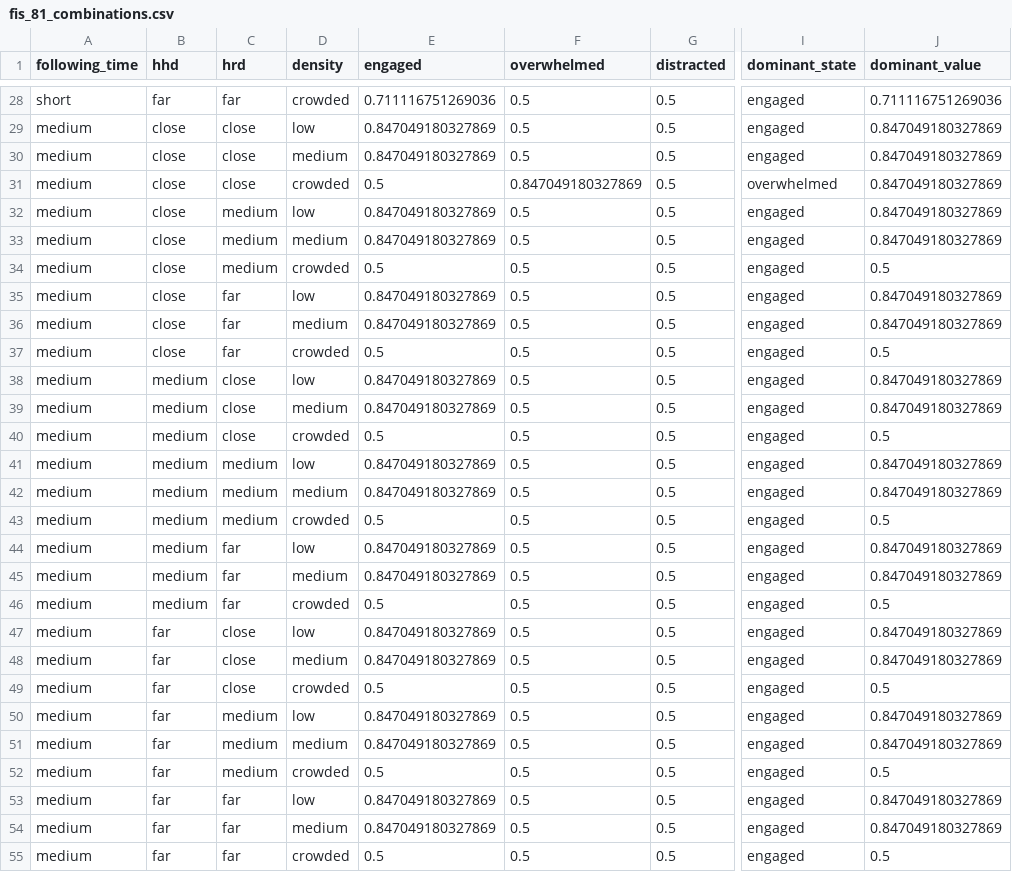
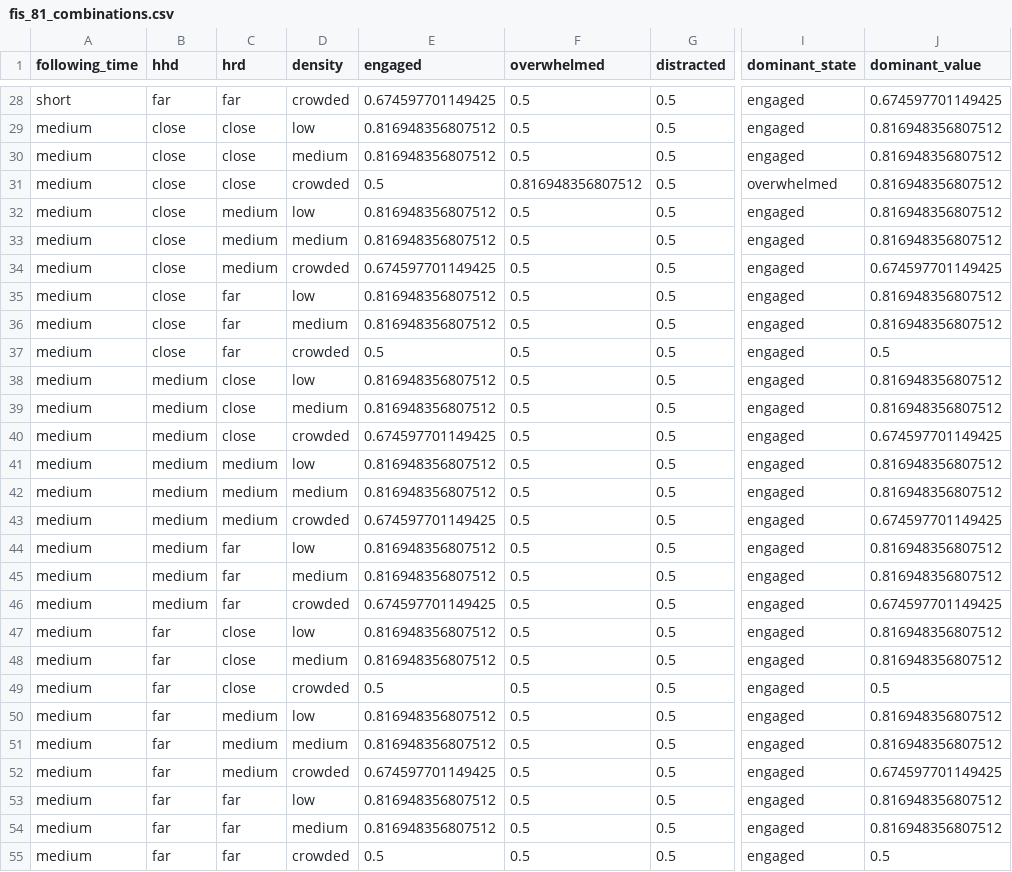
Before and after one commit to BG2EBZ/Master-Thesis, a CSV file: Matlab fuzzy/fis_81_combinations.csv, drawn as a sheet; only a part is shown, gaps mark what is left out; the diff covers the shown part only; the diff names each change by its address in the sheet, - before the commit and + after, or states it on an @@ line.

```diff
--- a/Matlab fuzzy/fis_81_combinations.csv
+++ b/Matlab fuzzy/fis_81_combinations.csv
-E28 (engaged): 0.711116751269036
+E28 (engaged): 0.674597701149425
-J28 (dominant_value): 0.711116751269036
+J28 (dominant_value): 0.674597701149425
-E29:E30 (engaged): 0.847049180327869
+E29:E30 (engaged): 0.816948356807512
-J29:J33 (dominant_value): 0.847049180327869
+J29:J33 (dominant_value): 0.816948356807512
-F31 (overwhelmed): 0.847049180327869
+F31 (overwhelmed): 0.816948356807512
-E32:E33 (engaged): 0.847049180327869
+E32:E33 (engaged): 0.816948356807512
-E34 (engaged): 0.5
+E34 (engaged): 0.674597701149425
-J34 (dominant_value): 0.5
+J34 (dominant_value): 0.674597701149425
-E35:E36 (engaged): 0.847049180327869
+E35:E36 (engaged): 0.816948356807512
-J35:J36 (dominant_value): 0.847049180327869
+J35:J36 (dominant_value): 0.816948356807512
-E38:E39 (engaged): 0.847049180327869
+E38:E39 (engaged): 0.816948356807512
-J38:J39 (dominant_value): 0.847049180327869
+J38:J39 (dominant_value): 0.816948356807512
-E40 (engaged): 0.5
+E40 (engaged): 0.674597701149425
-J40 (dominant_value): 0.5
+J40 (dominant_value): 0.674597701149425
-E41:E42 (engaged): 0.847049180327869
+E41:E42 (engaged): 0.816948356807512
-J41:J42 (dominant_value): 0.847049180327869
+J41:J42 (dominant_value): 0.816948356807512
-E43 (engaged): 0.5
+E43 (engaged): 0.674597701149425
-J43 (dominant_value): 0.5
+J43 (dominant_value): 0.674597701149425
-E44:E45 (engaged): 0.847049180327869
+E44:E45 (engaged): 0.816948356807512
-J44:J45 (dominant_value): 0.847049180327869
+J44:J45 (dominant_value): 0.816948356807512
-E46 (engaged): 0.5
+E46 (engaged): 0.674597701149425
-J46 (dominant_value): 0.5
+J46 (dominant_value): 0.674597701149425
-E47:E48 (engaged): 0.847049180327869
+E47:E48 (engaged): 0.816948356807512
-J47:J48 (dominant_value): 0.847049180327869
+J47:J48 (dominant_value): 0.816948356807512
-E50:E51 (engaged): 0.847049180327869
+E50:E51 (engaged): 0.816948356807512
-J50:J51 (dominant_value): 0.847049180327869
+J50:J51 (dominant_value): 0.816948356807512
-E52 (engaged): 0.5
+E52 (engaged): 0.674597701149425
-J52 (dominant_value): 0.5
+J52 (dominant_value): 0.674597701149425
-E53:E54 (engaged): 0.847049180327869
+E53:E54 (engaged): 0.816948356807512
-J53:J54 (dominant_value): 0.847049180327869
+J53:J54 (dominant_value): 0.816948356807512
```
Also changed, not shown: 100 edited cells elsewhere in this file, 1 other file.
